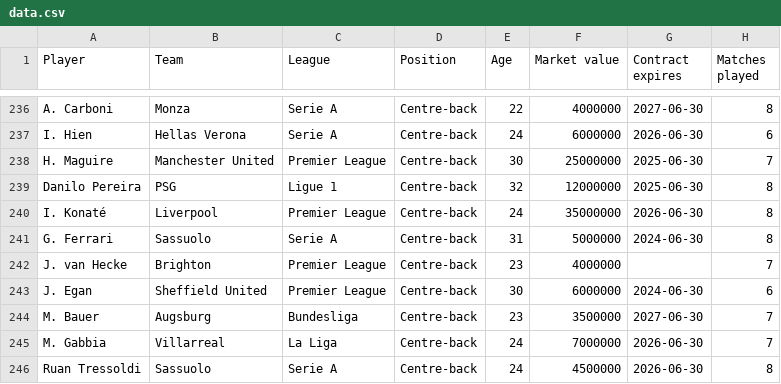
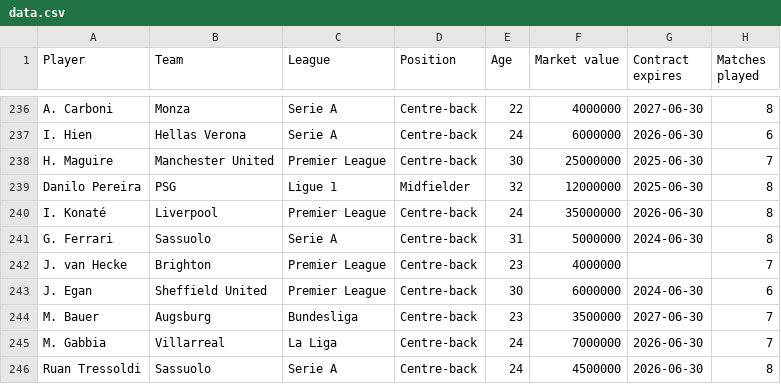
Before and after one commit to ohlitmybad/streamlit, a CSV file: data.csv, drawn as a sheet; only a part is shown, gaps mark what is left out; the diff names each change by its address in the sheet, - before the commit and + after, or states it on an @@ line.

Commit message:
Update data.csv

```diff
--- a/data.csv
+++ b/data.csv
-D239 (Position): Centre-back
+D239 (Position): Midfielder
```
